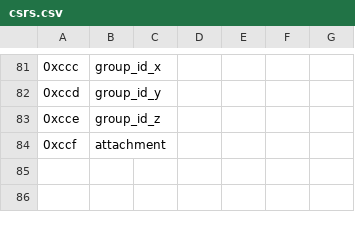
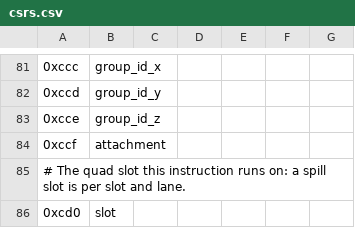
Before and after one commit to gonsolo/mesa, a CSV file: src/borg/isa/csrs.csv, drawn as a sheet; only a part is shown, gaps mark what is left out.

Commit message:
borgc: spill memory is per quad slot
Quads in flight shared it, keyed only by the lane, so a spilling shader's
values got overwritten by another quad's. tmp_array image mismatches.
Needs the slot CSR; hardware without it reads 0, as before.

AI-Assisted: Claude Opus 5.5
AI-Prompts: Key spill memory by the quad slot so quads in flight do not overwrite each other
Reviewed-by: Andreas Wendleder

```diff
--- a/src/borg/isa/csrs.csv
+++ b/src/borg/isa/csrs.csv
@@ -84 +84,3 @@
 0xccf, "attachment"
+# The quad slot this instruction runs on: a spill slot is per slot and lane.
+0xcd0, "slot"
```
Also changed, not shown: 1 other file.
